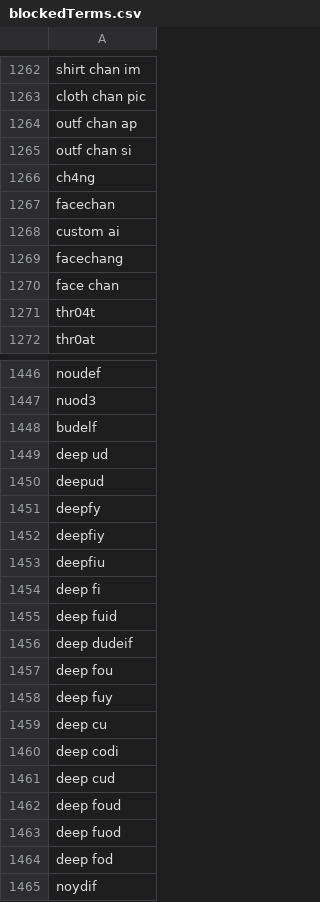
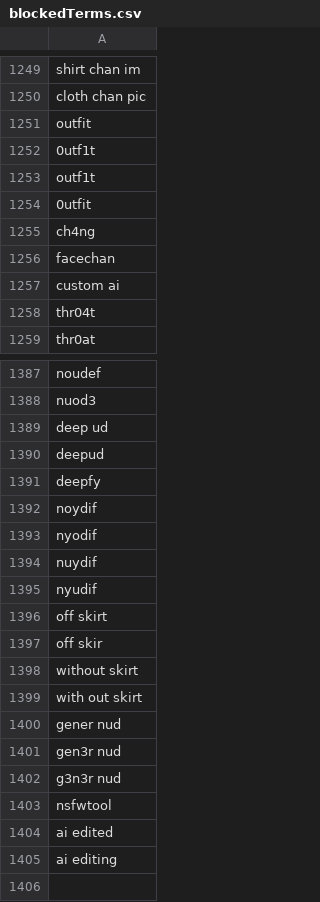
Before and after one commit to NightmaREE3Z/Focus-Master, a CSV file: blocker/lists/blockedTerms.csv, drawn as a sheet; only a part is shown, gaps mark what is left out; the shorter side is filled out with more unchanged rows; the diff covers the shown part only.

```diff
--- a/blocker/lists/blockedTerms.csv
+++ b/blocker/lists/blockedTerms.csv
@@ -1263,4 +1250,6 @@ shirt chan im
 cloth chan pic
-outf chan ap
-outf chan si
+outfit
+0utf1t
+outf1t
+0utfit
 ch4ng
@@ -1268,4 +1257,2 @@ facechan
 custom ai
-facechang
-face chan
 thr04t
@@ -1447,3 +1388,2 @@ noudef
 nuod3
-budelf
 deep ud
@@ -1451,15 +1391,2 @@ deepud
 deepfy
-deepfiy
-deepfiu
-deep fi
-deep fuid
-deep dudeif
-deep fou
-deep fuy
-deep cu
-deep codi
-deep cud
-deep foud
-deep fuod
-deep fod
 noydif
```
Also changed, not shown: 3 added rows, 64 removed rows and 12 edited cells elsewhere in this file.
